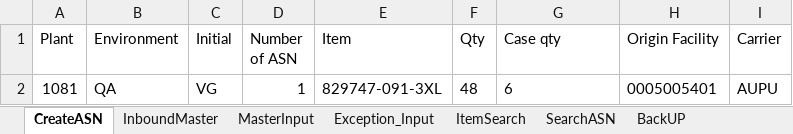
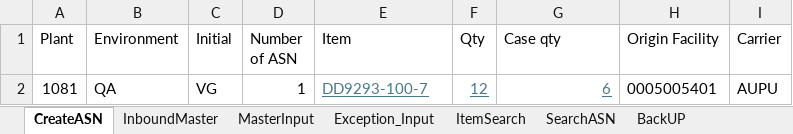
Before and after one commit to Vino0585/Nike, an Excel workbook: J30/Input_files/WorkSheet.xlsx, sheet CreateASN, drawn as a sheet; values as stored, in another font and other column widths than the file's, no borders; the diff names each change by its address in the sheet, - before the commit and + after, or states it on an @@ line.

```diff
--- a/J30/Input_files/WorkSheet.xlsx (sheet CreateASN)
+++ b/J30/Input_files/WorkSheet.xlsx (sheet CreateASN)
-E2 (Item): 829747-091-3XL
+E2 (Item): DD9293-100-7
@@ E2:G2 underline: off → on, text colour: black → #467886 @@
-F2 (Qty): 48
+F2 (Qty): 12
-G2 alignment: left
+G2 alignment: right
```
Also changed, not shown: sheet Exception_Input, sheet InboundMaster, sheet BackUP, sheet MasterInput, J30/Input_files/Outbound_Worksheet.xlsx, J30/Output_files/ASN_Creation_Report.xlsx, 7 other files.
